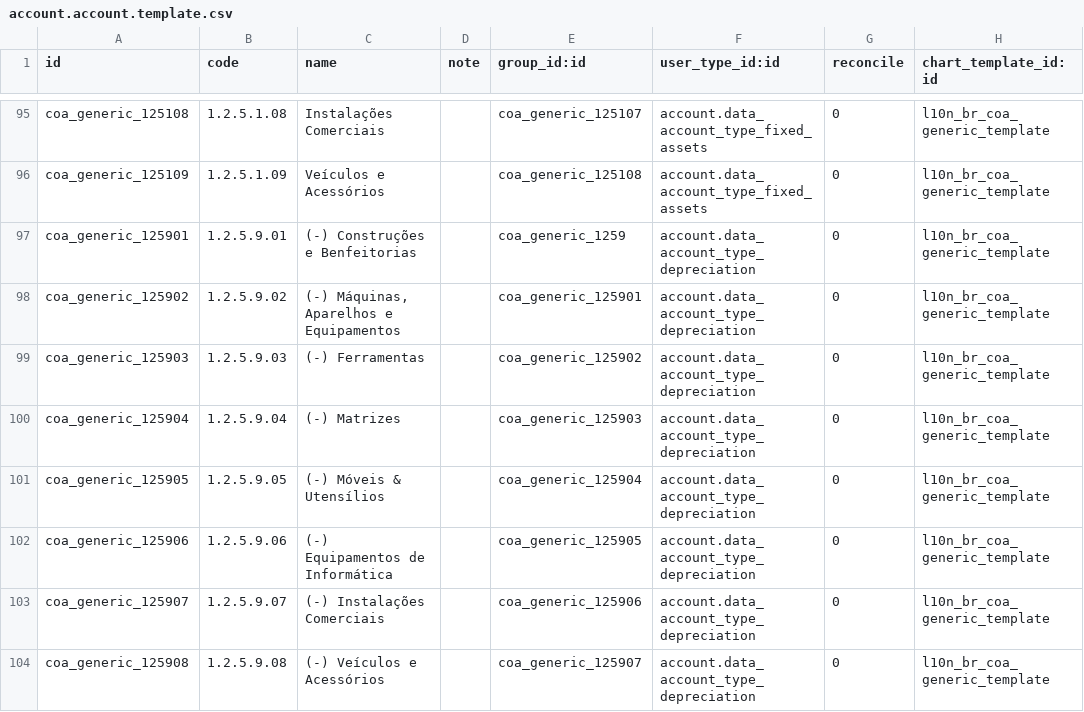
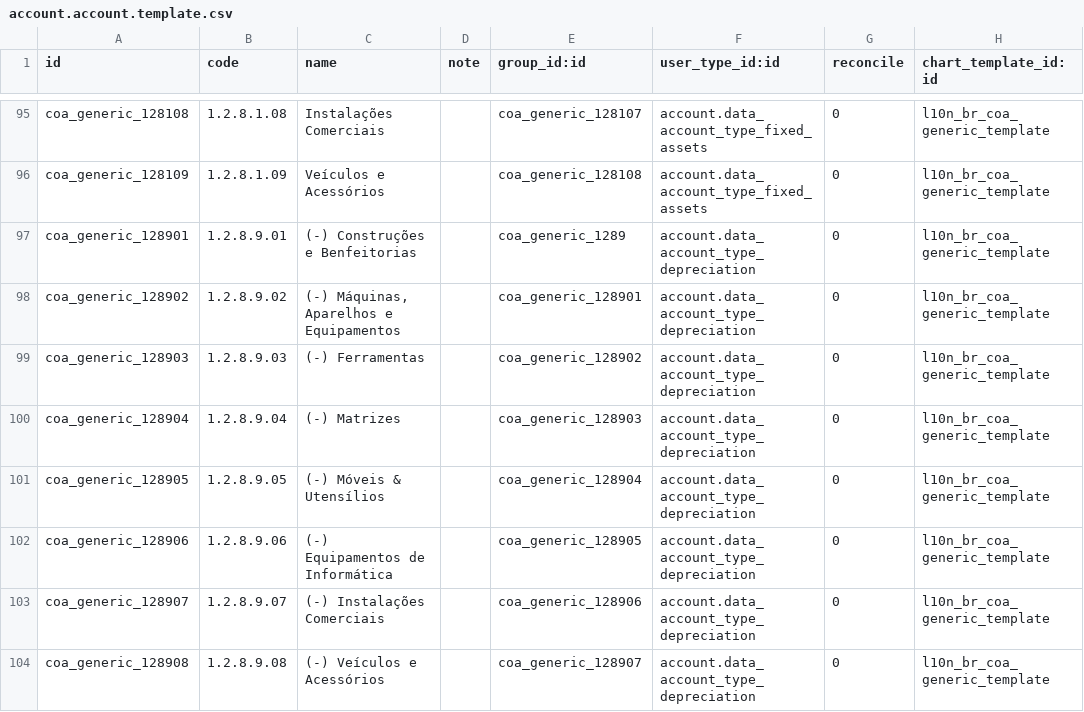
Before and after one commit to it-brasil/l10n-brazil, a CSV file: l10n_br_coa_generic/data/account.account.template.csv, drawn as a sheet; only a part is shown, gaps mark what is left out; the diff covers the shown part only; the diff names each change by its address in the sheet, - before the commit and + after, or states it on an @@ line.

```diff
--- a/l10n_br_coa_generic/data/account.account.template.csv
+++ b/l10n_br_coa_generic/data/account.account.template.csv
-A95 (id): coa_generic_125108
+A95 (id): coa_generic_128108
-B95 (code): 1.2.5.1.08
+B95 (code): 1.2.8.1.08
-E95 (group_id:id): coa_generic_125107
+E95 (group_id:id): coa_generic_128107
-A96 (id): coa_generic_125109
+A96 (id): coa_generic_128109
-B96 (code): 1.2.5.1.09
+B96 (code): 1.2.8.1.09
-E96 (group_id:id): coa_generic_125108
+E96 (group_id:id): coa_generic_128108
-A97 (id): coa_generic_125901
+A97 (id): coa_generic_128901
-B97 (code): 1.2.5.9.01
+B97 (code): 1.2.8.9.01
-E97 (group_id:id): coa_generic_1259
+E97 (group_id:id): coa_generic_1289
-A98 (id): coa_generic_125902
+A98 (id): coa_generic_128902
-B98 (code): 1.2.5.9.02
+B98 (code): 1.2.8.9.02
-E98 (group_id:id): coa_generic_125901
+E98 (group_id:id): coa_generic_128901
-A99 (id): coa_generic_125903
+A99 (id): coa_generic_128903
-B99 (code): 1.2.5.9.03
+B99 (code): 1.2.8.9.03
-E99 (group_id:id): coa_generic_125902
+E99 (group_id:id): coa_generic_128902
-A100 (id): coa_generic_125904
+A100 (id): coa_generic_128904
-B100 (code): 1.2.5.9.04
+B100 (code): 1.2.8.9.04
-E100 (group_id:id): coa_generic_125903
+E100 (group_id:id): coa_generic_128903
-A101 (id): coa_generic_125905
+A101 (id): coa_generic_128905
-B101 (code): 1.2.5.9.05
+B101 (code): 1.2.8.9.05
-E101 (group_id:id): coa_generic_125904
+E101 (group_id:id): coa_generic_128904
-A102 (id): coa_generic_125906
+A102 (id): coa_generic_128906
-B102 (code): 1.2.5.9.06
+B102 (code): 1.2.8.9.06
-E102 (group_id:id): coa_generic_125905
+E102 (group_id:id): coa_generic_128905
-A103 (id): coa_generic_125907
+A103 (id): coa_generic_128907
-B103 (code): 1.2.5.9.07
+B103 (code): 1.2.8.9.07
-E103 (group_id:id): coa_generic_125906
+E103 (group_id:id): coa_generic_128906
-A104 (id): coa_generic_125908
+A104 (id): coa_generic_128908
-B104 (code): 1.2.5.9.08
+B104 (code): 1.2.8.9.08
-E104 (group_id:id): coa_generic_125907
+E104 (group_id:id): coa_generic_128907
```
Also changed, not shown: 54 edited cells elsewhere in this file.
